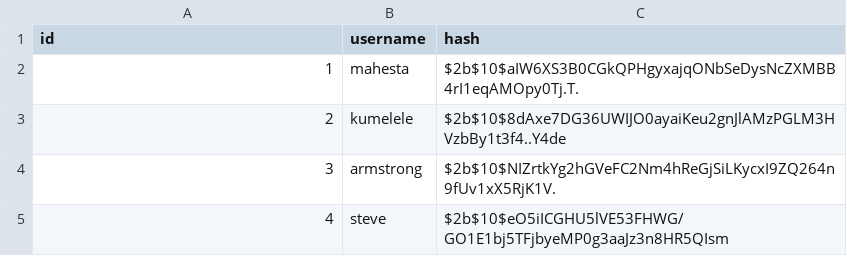
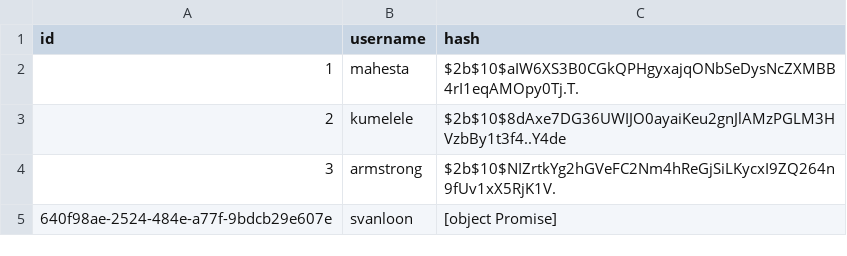
Before and after one commit to rafaelsobook/blobdatas, a CSV file: accounts.csv, drawn as a sheet.

Commit message:
Update UserID column

```diff
--- a/accounts.csv
+++ b/accounts.csv
@@ -4,2 +4,2 @@ id,username,hash
 3,armstrong,$2b$10$NIZrtkYg2hGVeFC2Nm4hReGjSiLKycxI9ZQ264n9fUv1xX5RjK1V.
-4,steve,$2b$10$eO5iICGHU5lVE53FHWG/GO1E1bj5TFjbyeMP0g3aaJz3n8HR5QIsm
+640f98ae-2524-484e-a77f-9bdcb29e607e,svanloon,[object Promise]
```
